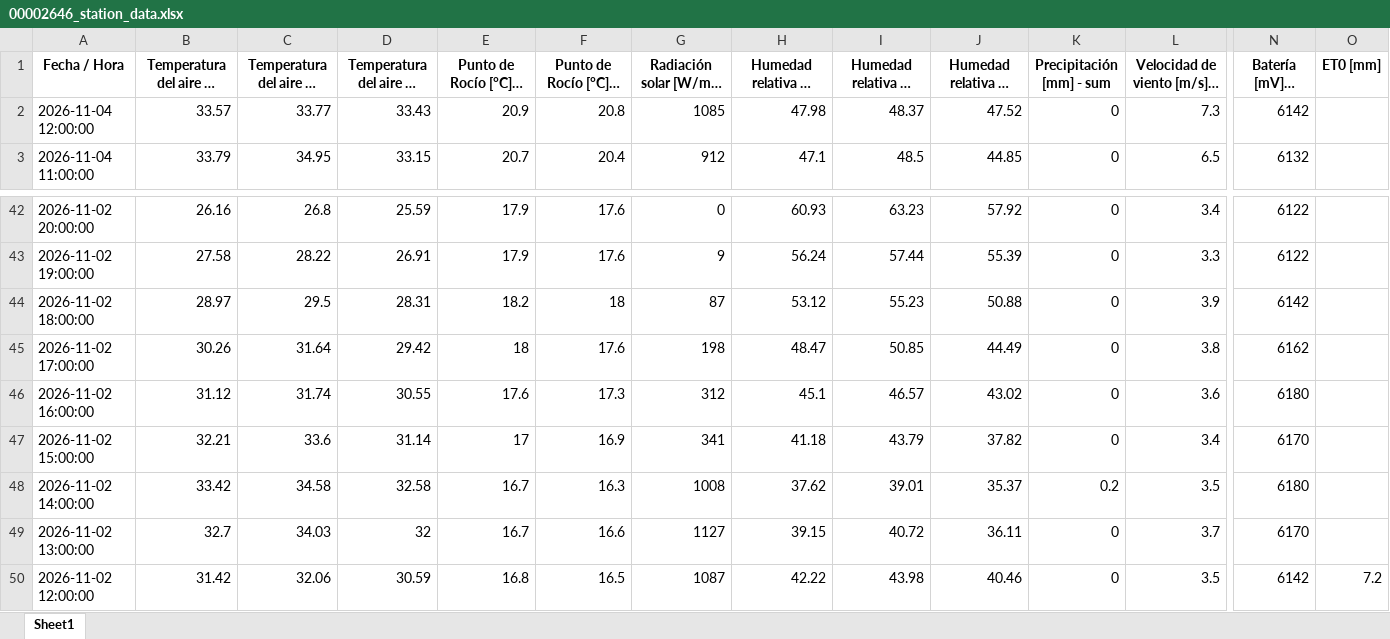
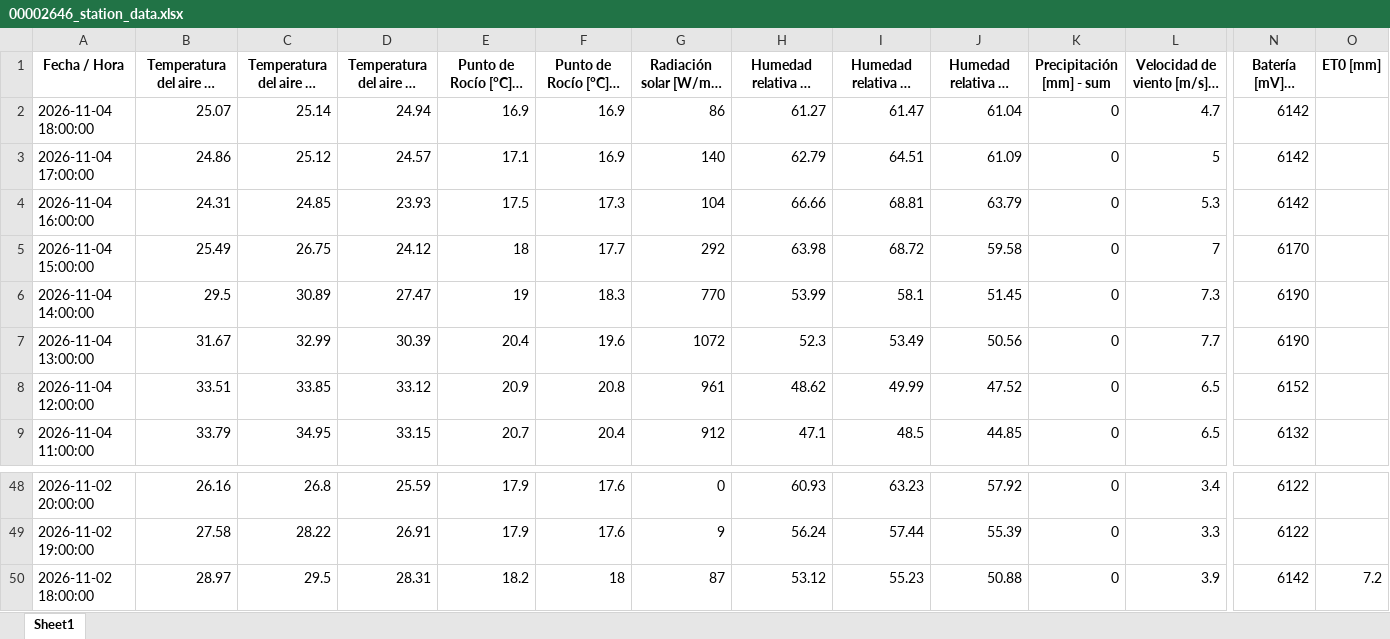
Before and after one commit to intasalta/imetos, an Excel workbook: 00002646_station_data.xlsx, sheet Sheet1, drawn as a sheet; only a part is shown, gaps mark what is left out; long unchanged cells end in …; values as stored, in another font and other column widths than the file's, no borders; removed rows and columns are numbered as before the commit, all else as after; rows hold the shown columns only; the diff names each change by its address in the sheet, - before the commit and + after, or states it on an @@ line.

```diff
--- a/00002646_station_data.xlsx (sheet Sheet1)
+++ b/00002646_station_data.xlsx (sheet Sheet1)
+row 2: 2026-11-04 18:00:00 | 25.07 | 25.14 | 24.94 | 16.9 | 16.9 | 86 | 61.27 | 61.47 | 61.04 | 0 | 4.7 | 6142
+row 3: 2026-11-04 17:00:00 | 24.86 | 25.12 | 24.57 | 17.1 | 16.9 | 140 | 62.79 | 64.51 | 61.09 | 0 | 5 | 6142
+row 4: 2026-11-04 16:00:00 | 24.31 | 24.85 | 23.93 | 17.5 | 17.3 | 104 | 66.66 | 68.81 | 63.79 | 0 | 5.3 | 6142
+row 5: 2026-11-04 15:00:00 | 25.49 | 26.75 | 24.12 | 18 | 17.7 | 292 | 63.98 | 68.72 | 59.58 | 0 | 7 | 6170
+row 6: 2026-11-04 14:00:00 | 29.5 | 30.89 | 27.47 | 19 | 18.3 | 770 | 53.99 | 58.1 | 51.45 | 0 | 7.3 | 6190
+row 7: 2026-11-04 13:00:00 | 31.67 | 32.99 | 30.39 | 20.4 | 19.6 | 1072 | 52.3 | 53.49 | 50.56 | 0 | 7.7 | 6190
-B8: 33.57
+B8: 33.51
-C8: 33.77
+C8: 33.85
-D8: 33.43
+D8: 33.12
-G8: 1085
+G8: 961
-H8: 47.98
+H8: 48.62
-I8 (Humedad relativa HC [%] - máx): 48.37
+I8 (Humedad relativa HC [%] - máx): 49.99
-L8: 7.3
+L8: 6.5
-N8 (Batería [mV] - última): 6142
+N8 (Batería [mV] - última): 6152
-O50 (ET0 [mm]): (empty)
+O50 (ET0 [mm]): 7.2
-row 45: 2026-11-02 17:00:00 | 30.26 | 31.64 | 29.42 | 18 | 17.6 | 198 | 48.47 | 50.85 | 44.49 | 0 | 3.8 | 6162
-row 46: 2026-11-02 16:00:00 | 31.12 | 31.74 | 30.55 | 17.6 | 17.3 | 312 | 45.1 | 46.57 | 43.02 | 0 | 3.6 | 6180
-row 47: 2026-11-02 15:00:00 | 32.21 | 33.6 | 31.14 | 17 | 16.9 | 341 | 41.18 | 43.79 | 37.82 | 0 | 3.4 | 6170
-row 48: 2026-11-02 14:00:00 | 33.42 | 34.58 | 32.58 | 16.7 | 16.3 | 1008 | 37.62 | 39.01 | 35.37 | 0.2 | 3.5 | 6180
-row 49: 2026-11-02 13:00:00 | 32.7 | 34.03 | 32 | 16.7 | 16.6 | 1127 | 39.15 | 40.72 | 36.11 | 0 | 3.7 | 6170
-row 50: 2026-11-02 12:00:00 | 31.42 | 32.06 | 30.59 | 16.8 | 16.5 | 1087 | 42.22 | 43.98 | 40.46 | 0 | 3.5 | 6142 | 7.2
```
Also changed, not shown: 00002586_station_data.xlsx, 4 other files.
